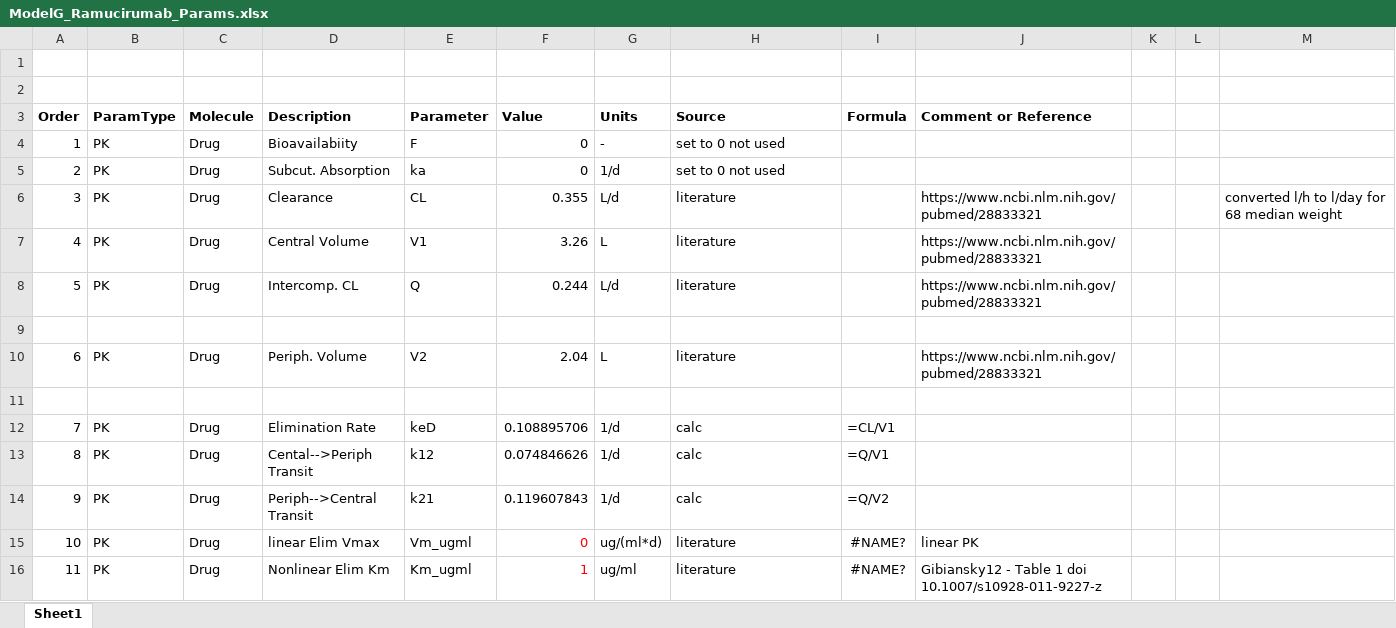
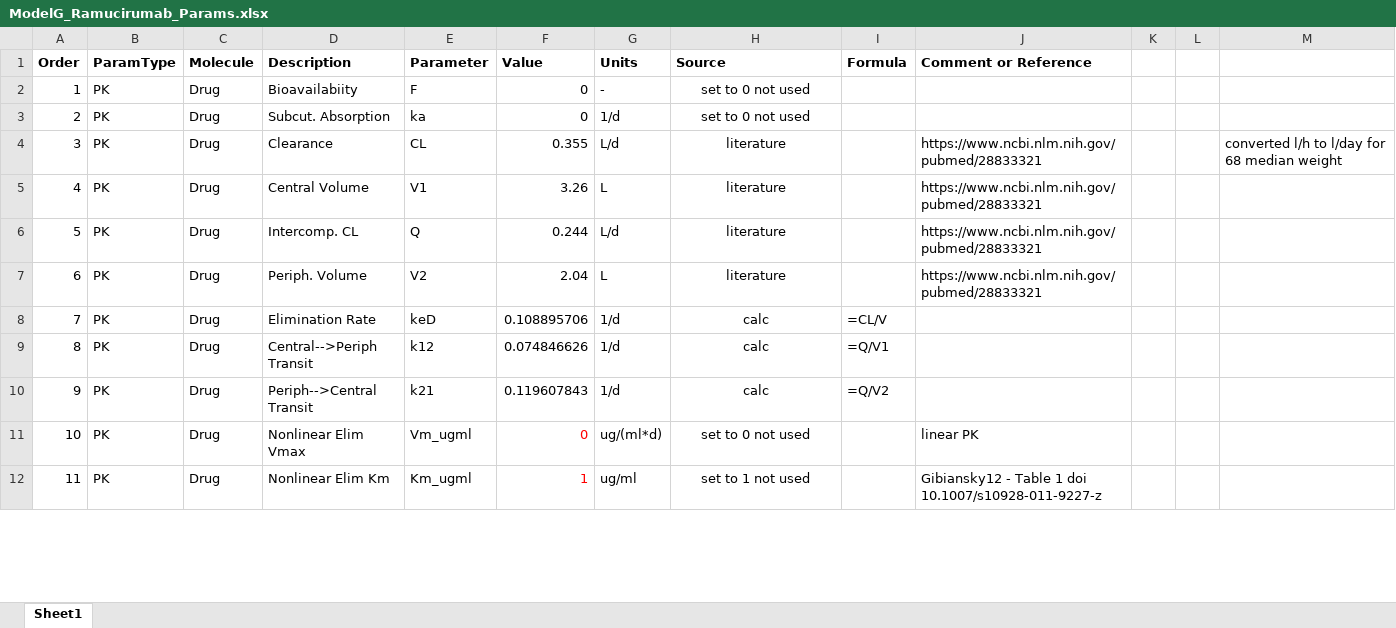
Before and after one commit to iamstein/TMDD_EndogenousLigand, an Excel workbook: parameters/ModelG_Ramucirumab_Params.xlsx, sheet Sheet1, drawn as a sheet; only a part is shown; values as stored, in another font and other column widths than the file's, no borders; conditional formats not drawn; removed rows and columns are numbered as before the commit, all else as after; the diff covers the shown part only; the diff names each change by its address in the sheet, - before the commit and + after, or states it on an @@ line.

```diff
--- a/parameters/ModelG_Ramucirumab_Params.xlsx (sheet Sheet1)
+++ b/parameters/ModelG_Ramucirumab_Params.xlsx (sheet Sheet1)
-row 1: (empty)
-row 2: (empty)
-H2:H6 alignment: left
+H2:H6 alignment: center
-row 9: (empty)
-H7 alignment: left
+H7 alignment: center
-row 11: (empty)
-H8:H12 alignment: left
+H8:H12 alignment: center
-I8 (Formula): =CL/V1
+I8 (Formula): =CL/V
-D9 (Description): Cental-->Periph Transit
+D9 (Description): Central-->Periph Transit
-D11 (Description): linear Elim Vmax
+D11 (Description): Nonlinear Elim Vmax
-H11 (Source): literature
+H11 (Source): set to 0 not used
-I11:I12 (Formula): #NAME?
+I11:I12 (Formula): (empty)
-H12 (Source): literature
+H12 (Source): set to 1 not used
```
Also changed, not shown: 2 added rows, 12 edited cells and cell formats elsewhere in this sheet, formulas that keep their value, parameters/ModelG_Bevacizumab_VEGFR1_Params.xlsx, parameters/ModelG_Bevacizumab_VEGFR2_Params.xlsx, 7 other files.
